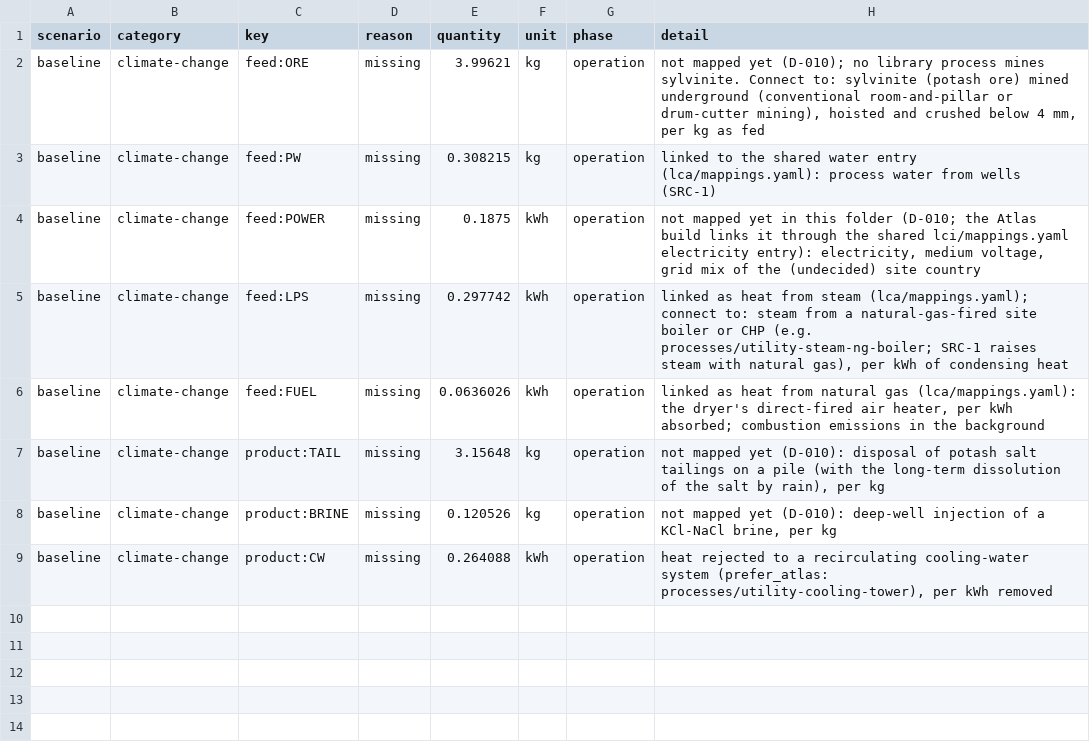
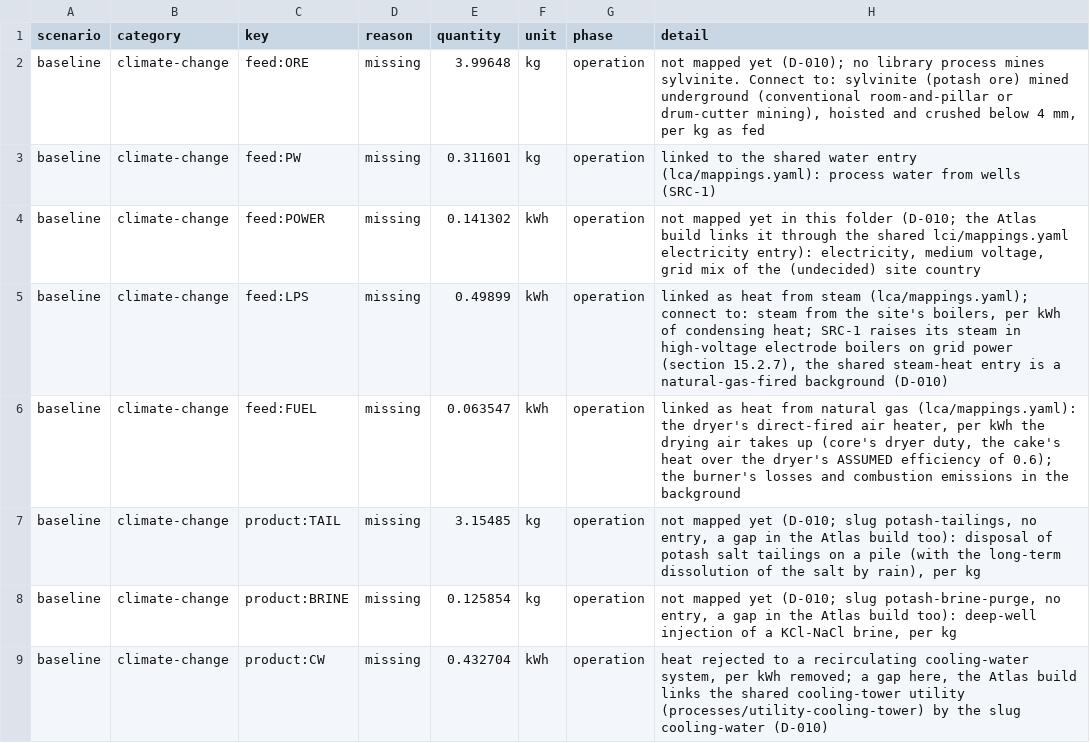
Before and after one commit to ChemE-as-Code/process-library, a CSV file: processes/potassium-chloride-1/lca/gaps.csv, drawn as a sheet.

```diff
--- a/processes/potassium-chloride-1/lca/gaps.csv
+++ b/processes/potassium-chloride-1/lca/gaps.csv
@@ -1,9 +1,9 @@
 scenario,category,key,reason,quantity,unit,phase,detail
-baseline,climate-change,feed:ORE,missing,3.99621,kg,operation,"not mapped yet (D-010); no library process mines sylvinite. Connect to: sylvinite (potash ore) mined underground (conventional room-and-pillar or drum-cutter mining), hoisted and crushed below 4 mm, per kg as fed"
-baseline,climate-change,feed:PW,missing,0.308215,kg,operation,linked to the shared water entry (lca/mappings.yaml): process water from wells (SRC-1)
-baseline,climate-change,feed:POWER,missing,0.1875,kWh,operation,"not mapped yet in this folder (D-010; the Atlas build links it through the shared lci/mappings.yaml electricity entry): electricity, medium voltage, grid mix of the (undecided) site country"
-baseline,climate-change,feed:LPS,missing,0.297742,kWh,operation,"linked as heat from steam (lca/mappings.yaml); connect to: steam from a natural-gas-fired site boiler or CHP (e.g. processes/utility-steam-ng-boiler; SRC-1 raises steam with natural gas), per kWh of condensing heat"
-baseline,climate-change,feed:FUEL,missing,0.0636026,kWh,operation,"linked as heat from natural gas (lca/mappings.yaml): the dryer's direct-fired air heater, per kWh absorbed; combustion emissions in the background"
-baseline,climate-change,product:TAIL,missing,3.15648,kg,operation,"not mapped yet (D-010): disposal of potash salt tailings on a pile (with the long-term dissolution of the salt by rain), per kg"
-baseline,climate-change,product:BRINE,missing,0.120526,kg,operation,"not mapped yet (D-010): deep-well injection of a KCl-NaCl brine, per kg"
-baseline,climate-change,product:CW,missing,0.264088,kWh,operation,"heat rejected to a recirculating cooling-water system (prefer_atlas: processes/utility-cooling-tower), per kWh removed"
+baseline,climate-change,feed:ORE,missing,3.99648,kg,operation,"not mapped yet (D-010); no library process mines sylvinite. Connect to: sylvinite (potash ore) mined underground (conventional room-and-pillar or drum-cutter mining), hoisted and crushed below 4 mm, per kg as fed"
+baseline,climate-change,feed:PW,missing,0.311601,kg,operation,linked to the shared water entry (lca/mappings.yaml): process water from wells (SRC-1)
+baseline,climate-change,feed:POWER,missing,0.141302,kWh,operation,"not mapped yet in this folder (D-010; the Atlas build links it through the shared lci/mappings.yaml electricity entry): electricity, medium voltage, grid mix of the (undecided) site country"
+baseline,climate-change,feed:LPS,missing,0.49899,kWh,operation,"linked as heat from steam (lca/mappings.yaml); connect to: steam from the site's boilers, per kWh of condensing heat; SRC-1 raises its steam in high-voltage electrode boilers on grid power (section 15.2.7), the shared steam-heat entry is a natural-gas-fired background (D-010)"
+baseline,climate-change,feed:FUEL,missing,0.063547,kWh,operation,"linked as heat from natural gas (lca/mappings.yaml): the dryer's direct-fired air heater, per kWh the drying air takes up (core's dryer duty, the cake's heat over the dryer's ASSUMED efficiency of 0.6); the burner's losses and combustion emissions in the background"
+baseline,climate-change,product:TAIL,missing,3.15485,kg,operation,"not mapped yet (D-010; slug potash-tailings, no entry, a gap in the Atlas build too): disposal of potash salt tailings on a pile (with the long-term dissolution of the salt by rain), per kg"
+baseline,climate-change,product:BRINE,missing,0.125854,kg,operation,"not mapped yet (D-010; slug potash-brine-purge, no entry, a gap in the Atlas build too): deep-well injection of a KCl-NaCl brine, per kg"
+baseline,climate-change,product:CW,missing,0.432704,kWh,operation,"heat rejected to a recirculating cooling-water system, per kWh removed; a gap here, the Atlas build links the shared cooling-tower utility (processes/utility-cooling-tower) by the slug cooling-water (D-010)"
```
Also changed, not shown: processes/potassium-chloride-1/lca/inventory.csv, 21 other files.
